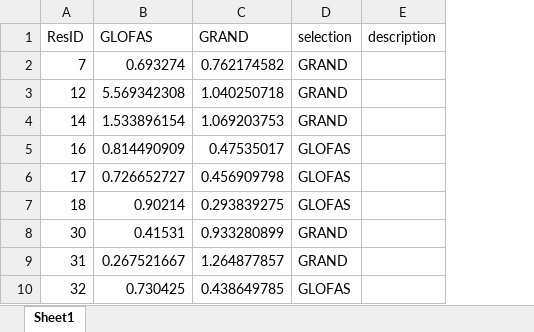
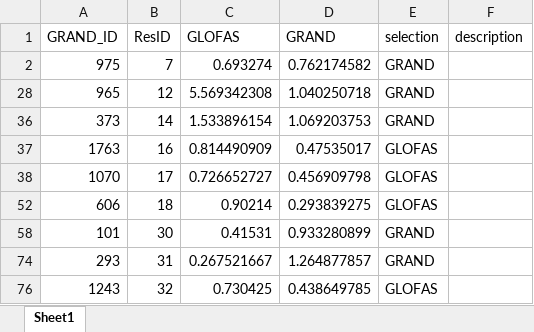
Before and after one commit to casadoj/lisflood-reservoirs, an Excel workbook: notebook/ResOpsUS/fraction_fill.xlsx, sheet Sheet1, drawn as a sheet; only a part is shown; values as stored, in another font and other column widths than the file's, no cell formats; addresses are those after the commit; the diff names each change by its address in the sheet, - before the commit and + after, or states it on an @@ line.

Commit message:
Update Excel ths selects the best source of reservoir capacity in the US

```diff
--- a/notebook/ResOpsUS/fraction_fill.xlsx (sheet Sheet1)
+++ b/notebook/ResOpsUS/fraction_fill.xlsx (sheet Sheet1)
+column A (GRAND_ID), rows 2-76: 975 | 965 | 373 | 1763 | 1070 | 606 | 101 | 293 | 1243
```
Also changed, not shown: cell formats, hidden cells.
